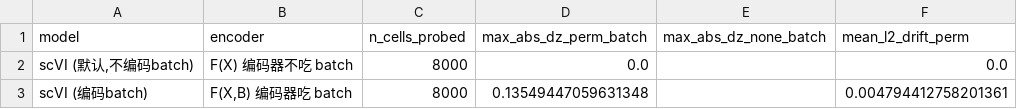
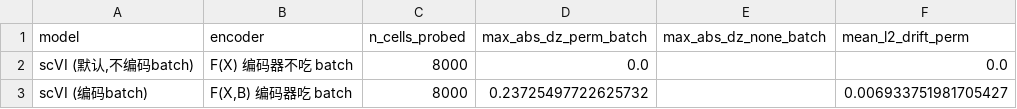
Before and after one commit to HEIMA-programmer/bio, a CSV file: data/phase5_invariance_scvi.csv, drawn as a sheet.

```diff
--- a/data/phase5_invariance_scvi.csv
+++ b/data/phase5_invariance_scvi.csv
@@ -2,2 +2,2 @@ model,encoder,n_cells_probed,max_abs_dz_perm_batch,max_abs_dz_none_batch,mean_l2
 "scVI (默认,不编码batch)",F(X)  编码器不吃 batch,8000,0.0,,0.0
-scVI (编码batch),"F(X,B)  编码器吃 batch",8000,0.13549447059631348,,0.004794412758201361
+scVI (编码batch),"F(X,B)  编码器吃 batch",8000,0.23725497722625732,,0.006933751981705427
```
Also changed, not shown: data/phase4_ablation_results.csv, data/phase5_minimal_bench.csv, 37 other files.
